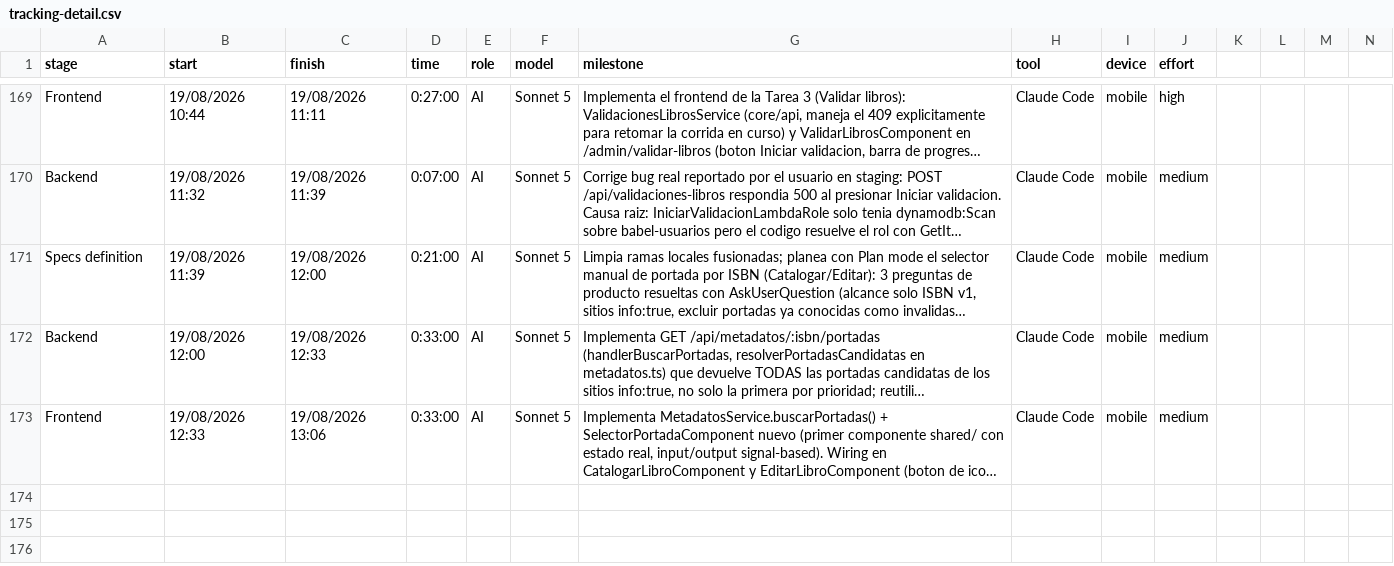
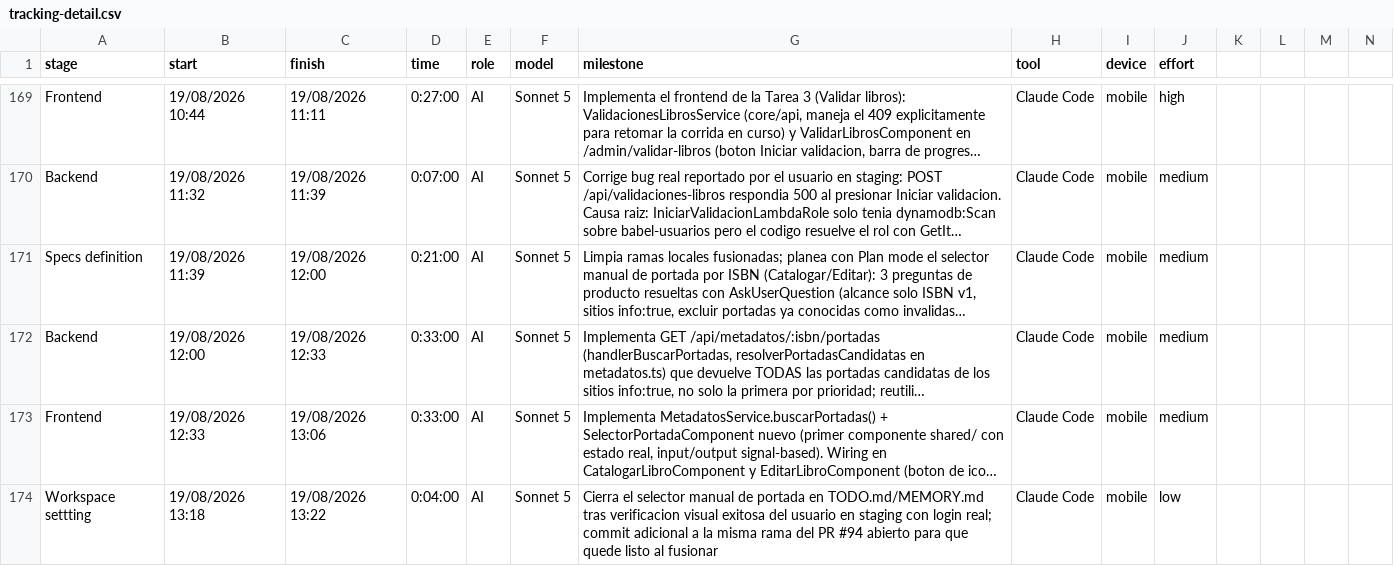
Before and after one commit to ocastelblanco/babel-letiende, a CSV file: tracking-detail.csv, drawn as a sheet; only a part is shown, gaps mark what is left out; long unchanged cells end in …; rows hold the shown columns only; the diff names each change by its address in the sheet, - before the commit and + after, or states it on an @@ line.

Commit message:
docs: cierra el selector manual de portada tras verificación en staging
El usuario confirmó en staging, con login real, que el selector manual
de portada funciona correctamente. Marca la tarea como completa en
TODO.md/MEMORY.md.

```diff
--- a/tracking-detail.csv
+++ b/tracking-detail.csv
+row 174: Workspace settting | 19/08/2026 13:18 | 19/08/2026 13:22 | 0:04:00 | AI | Sonnet 5 | Cierra el selector manual de portada en TODO.md/MEMORY.md tras verificacion visual exitosa del usuario en staging con login real; commit adicional a la misma rama del PR #94 abierto para que quede listo al fusionar | Claude Code | mobile | low
```
Also changed, not shown: 2 other files.
